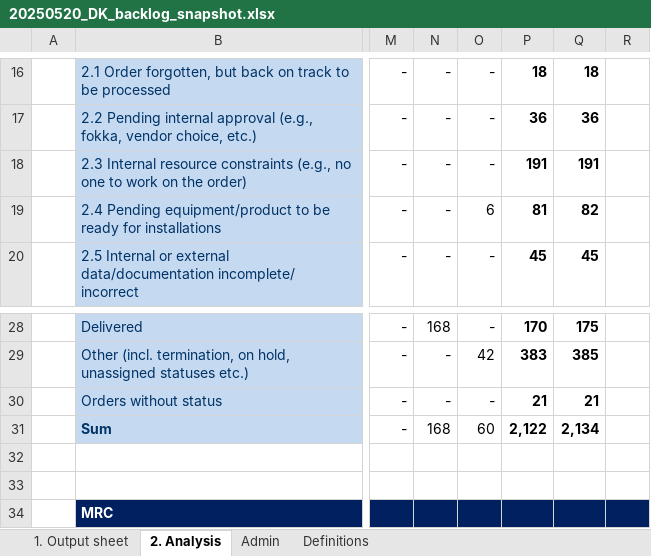
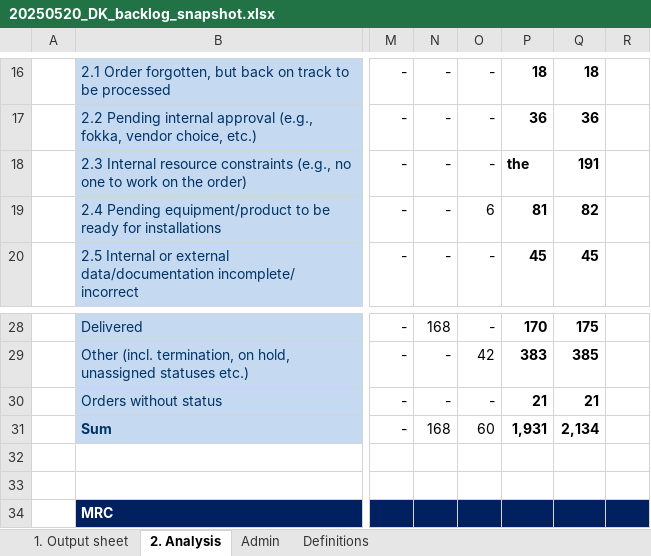
Before and after one commit to tonyyangmckinsey/dkdelivery, an Excel workbook: 3. DKTrackerSnapshots/20250520_DK_backlog_snapshot.xlsx, sheet 2. Analysis, drawn as a sheet; only a part is shown, gaps mark what is left out; values as stored, in another font and other column widths than the file's, no borders; the diff names each change by its address in the sheet, - before the commit and + after, or states it on an @@ line.

```diff
--- a/3. DKTrackerSnapshots/20250520_DK_backlog_snapshot.xlsx (sheet 2. Analysis)
+++ b/3. DKTrackerSnapshots/20250520_DK_backlog_snapshot.xlsx (sheet 2. Analysis)
-P18: 191
+P18: the
-P31: 2,122
+P31: 1,931
```
Also changed, not shown: sheet 1. Output sheet, 7 other files.
